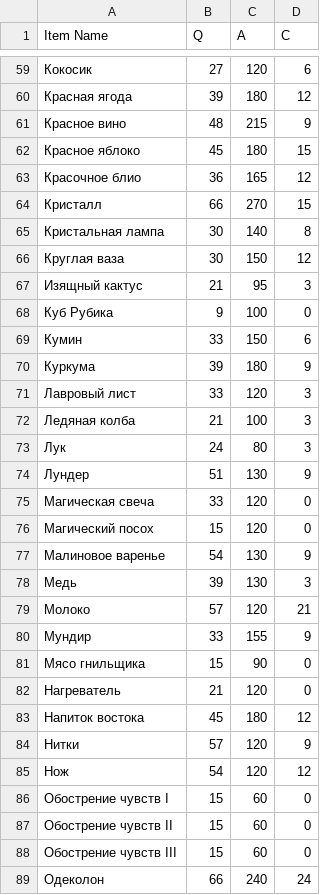
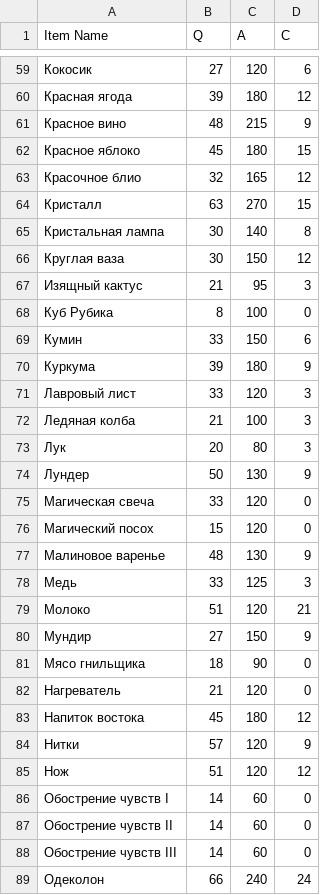
Before and after one commit to Kira228322/Merchant, a CSV file: Assets/Economy/SeaRegion.csv, drawn as a sheet; only a part is shown, gaps mark what is left out; the diff covers the shown part only.

```diff
--- a/Assets/Economy/SeaRegion.csv
+++ b/Assets/Economy/SeaRegion.csv
@@ -62,4 +62,4 @@ Item Name;Q;A;C
 Красное яблоко;45;180;15
-Красочное блио;36;165;12
-Кристалл;66;270;15
+Красочное блио;32;165;12
+Кристалл;63;270;15
 Кристальная лампа;30;140;8
@@ -67,3 +67,3 @@ Item Name;Q;A;C
 Изящный кактус;21;95;3
-Куб Рубика;9;100;0
+Куб Рубика;8;100;0
 Кумин;33;150;6
@@ -72,11 +72,11 @@ Item Name;Q;A;C
 Ледяная колба;21;100;3
-Лук;24;80;3
-Лундер;51;130;9
+Лук;20;80;3
+Лундер;50;130;9
 Магическая свеча;33;120;0
 Магический посох;15;120;0
-Малиновое варенье;54;130;9
-Медь;39;130;3
-Молоко;57;120;21
-Мундир;33;155;9
-Мясо гнильщика;15;90;0
+Малиновое варенье;48;130;9
+Медь;33;125;3
+Молоко;51;120;21
+Мундир;27;150;9
+Мясо гнильщика;18;90;0
 Нагреватель;21;120;0
@@ -84,6 +84,6 @@ Item Name;Q;A;C
 Нитки;57;120;9
-Нож;54;120;12
-Обострение чувств I;15;60;0
-Обострение чувств II;15;60;0
-Обострение чувств III;15;60;0
+Нож;51;120;12
+Обострение чувств I;14;60;0
+Обострение чувств II;14;60;0
+Обострение чувств III;14;60;0
 Одеколон;66;240;24
```
Also changed, not shown: 59 edited cells elsewhere in this file, 18 other files.
